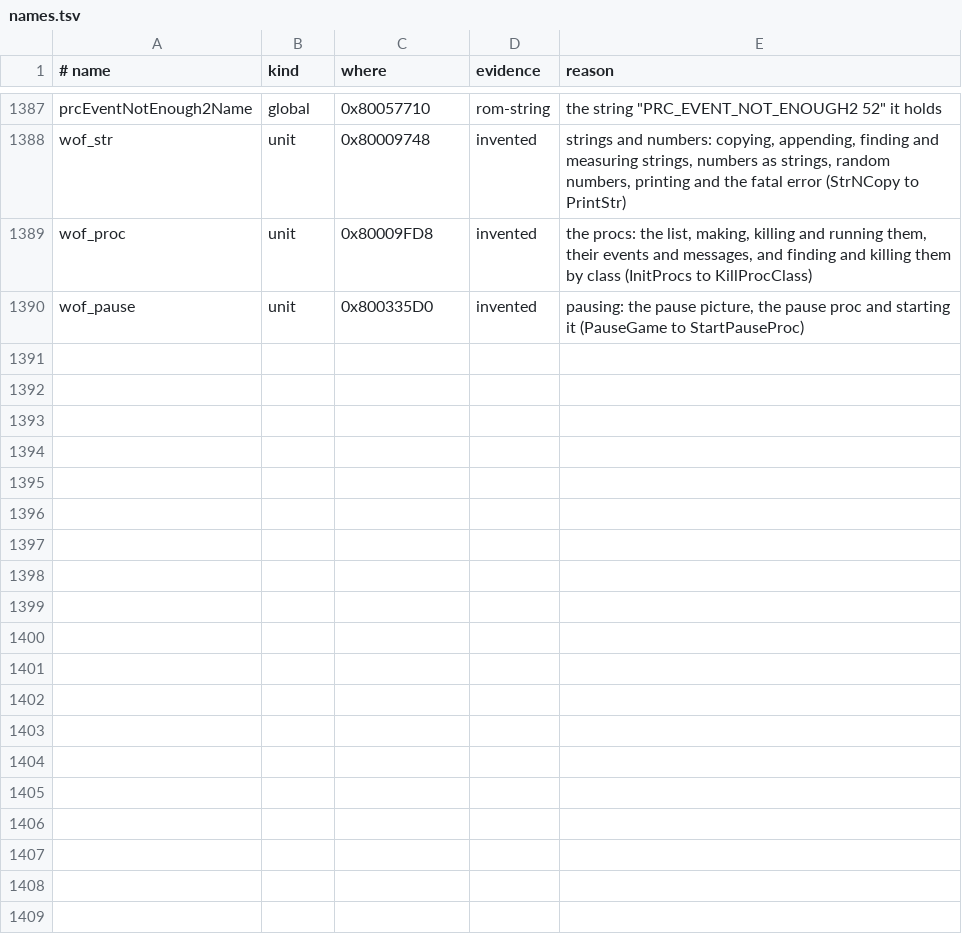
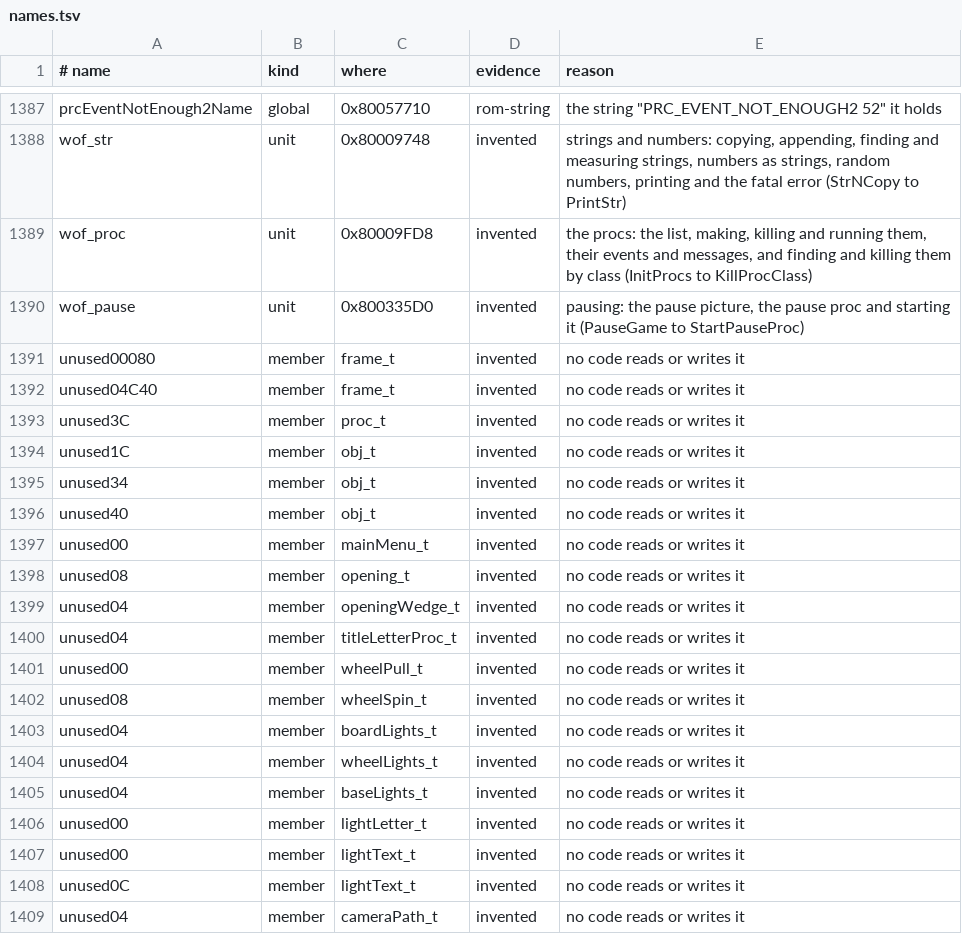
Before and after one commit to TheGh0stShip/Wheel-of-Fortune-N64, a TSV file: config/names.tsv, drawn as a sheet; only a part is shown, gaps mark what is left out; the diff covers the shown part only.

```diff
--- a/config/names.tsv
+++ b/config/names.tsv
@@ -1390 +1390,20 @@ wof_proc	unit	0x80009FD8	invented	the procs: the list, making, killing and runni
 wof_pause	unit	0x800335D0	invented	pausing: the pause picture, the pause proc and starting it (PauseGame to StartPauseProc)
+unused00080	member	frame_t	invented	no code reads or writes it
+unused04C40	member	frame_t	invented	no code reads or writes it
+unused3C	member	proc_t	invented	no code reads or writes it
+unused1C	member	obj_t	invented	no code reads or writes it
+unused34	member	obj_t	invented	no code reads or writes it
+unused40	member	obj_t	invented	no code reads or writes it
+unused00	member	mainMenu_t	invented	no code reads or writes it
+unused08	member	opening_t	invented	no code reads or writes it
+unused04	member	openingWedge_t	invented	no code reads or writes it
+unused04	member	titleLetterProc_t	invented	no code reads or writes it
+unused00	member	wheelPull_t	invented	no code reads or writes it
+unused08	member	wheelSpin_t	invented	no code reads or writes it
+unused04	member	boardLights_t	invented	no code reads or writes it
+unused04	member	wheelLights_t	invented	no code reads or writes it
+unused04	member	baseLights_t	invented	no code reads or writes it
+unused00	member	lightLetter_t	invented	no code reads or writes it
+unused00	member	lightText_t	invented	no code reads or writes it
+unused0C	member	lightText_t	invented	no code reads or writes it
+unused04	member	cameraPath_t	invented	no code reads or writes it
```
Also changed, not shown: 17 added rows elsewhere in this file, 2 other files.
